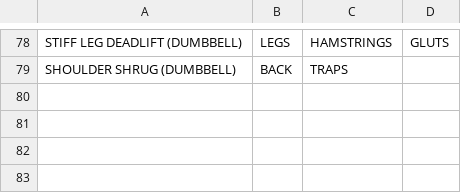
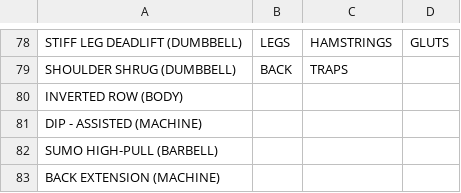
Before and after one commit to jeremybutt09/workout_data, a CSV file: Reference/muscle_ref.csv, drawn as a sheet; only a part is shown, gaps mark what is left out; the diff names each change by its address in the sheet, - before the commit and + after, or states it on an @@ line.

Commit message:
added new reference exercises

```diff
--- a/Reference/muscle_ref.csv
+++ b/Reference/muscle_ref.csv
+row 80: INVERTED ROW (BODY)
+row 81: DIP - ASSISTED (MACHINE)
+row 82: SUMO HIGH-PULL (BARBELL)
+row 83: BACK EXTENSION (MACHINE)
```
